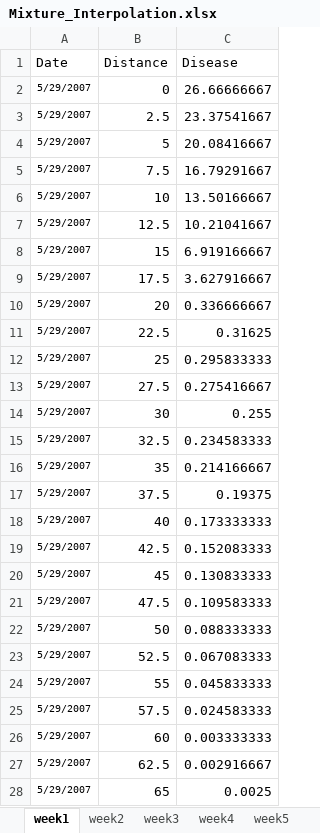
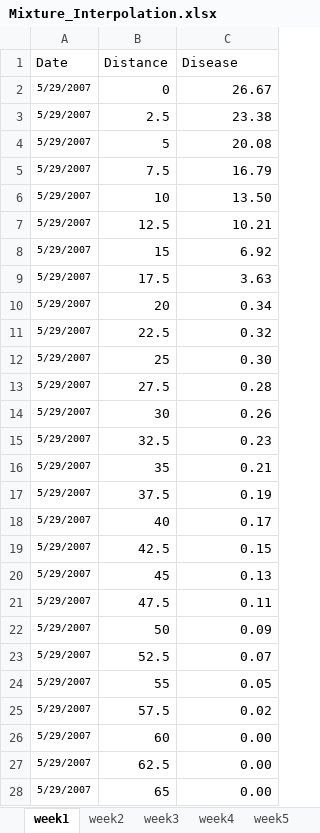
Before and after one commit to ChrisJones687/Across_systems, an Excel workbook: wheat stripe rust/Mixture_Interpolation.xlsx, sheet week1, drawn as a sheet; only a part is shown; values as stored, in another font and other column widths than the file's, no borders; the diff covers the shown part only; the diff names each change by its address in the sheet, - before the commit and + after, or states it on an @@ line.

```diff
--- a/wheat stripe rust/Mixture_Interpolation.xlsx (sheet week1)
+++ b/wheat stripe rust/Mixture_Interpolation.xlsx (sheet week1)
-C2 (Disease): 26.66666667
+C2 (Disease): 26.67
-C3 (Disease): 23.37541667
+C3 (Disease): 23.38
-C4 (Disease): 20.08416667
+C4 (Disease): 20.08
-C5 (Disease): 16.79291667
+C5 (Disease): 16.79
-C6 (Disease): 13.50166667
+C6 (Disease): 13.50
-C7 (Disease): 10.21041667
+C7 (Disease): 10.21
-C8 (Disease): 6.919166667
+C8 (Disease): 6.92
-C9 (Disease): 3.627916667
+C9 (Disease): 3.63
-C10 (Disease): 0.336666667
+C10 (Disease): 0.34
-C11 (Disease): 0.31625
+C11 (Disease): 0.32
-C12 (Disease): 0.295833333
+C12 (Disease): 0.30
-C13 (Disease): 0.275416667
+C13 (Disease): 0.28
-C14 (Disease): 0.255
+C14 (Disease): 0.26
-C15 (Disease): 0.234583333
+C15 (Disease): 0.23
-C16 (Disease): 0.214166667
+C16 (Disease): 0.21
-C17 (Disease): 0.19375
+C17 (Disease): 0.19
-C18 (Disease): 0.173333333
+C18 (Disease): 0.17
-C19 (Disease): 0.152083333
+C19 (Disease): 0.15
-C20 (Disease): 0.130833333
+C20 (Disease): 0.13
-C21 (Disease): 0.109583333
+C21 (Disease): 0.11
-C22 (Disease): 0.088333333
+C22 (Disease): 0.09
-C23 (Disease): 0.067083333
+C23 (Disease): 0.07
-C24 (Disease): 0.045833333
+C24 (Disease): 0.05
-C25 (Disease): 0.024583333
+C25 (Disease): 0.02
-C26 (Disease): 0.003333333
+C26 (Disease): 0.00
-C27 (Disease): 0.002916667
+C27 (Disease): 0.00
-C28 (Disease): 0.0025
+C28 (Disease): 0.00
```
Also changed, not shown: 54 edited cells elsewhere in this sheet, sheet week2, sheet week4, sheet week5, sheet week3, 27 other files.
